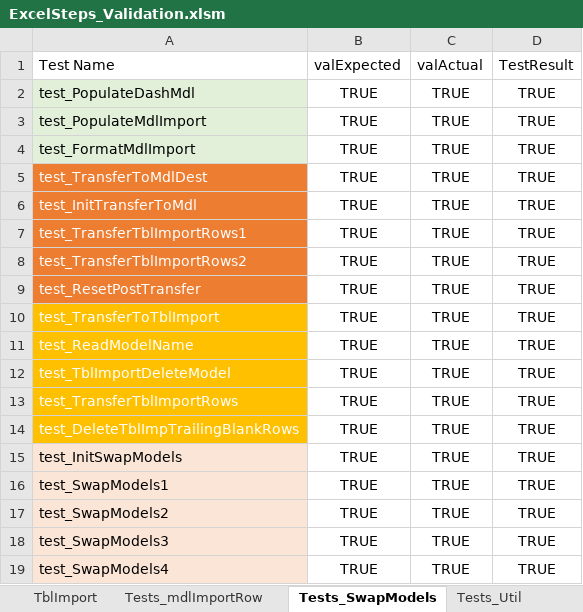
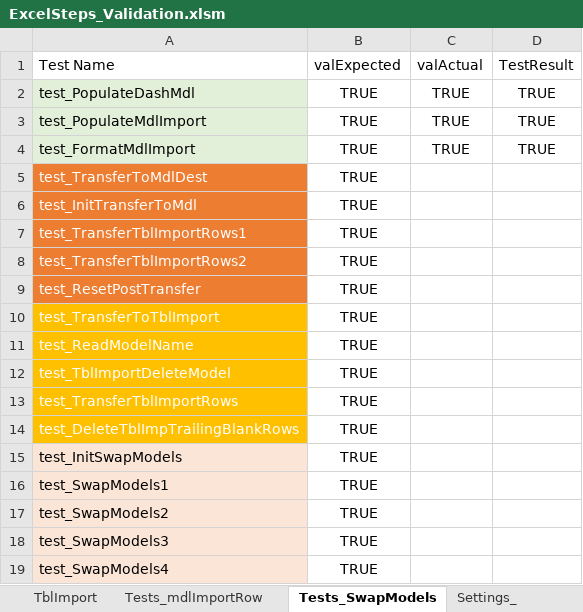
Before and after one commit to jlandgre/ExcelSteps, an Excel workbook: ExcelSteps_Validation.xlsm, sheet Tests_SwapModels, drawn as a sheet; values as stored, in another font and other column widths than the file's, no borders; the diff names each change by its address in the sheet, - before the commit and + after, or states it on an @@ line.

```diff
--- a/ExcelSteps_Validation.xlsm (sheet Tests_SwapModels)
+++ b/ExcelSteps_Validation.xlsm (sheet Tests_SwapModels)
-sheet tab: Tests_Util
-C5:C19: TRUE
+C5:C19: (empty)
-D5:D19: TRUE
+D5:D19: (empty)
```
Also changed, not shown: sheet Tests_mdlImportRow, sheet TblImport, sheet tst_Results, other sheet tabs, 10 other files.
